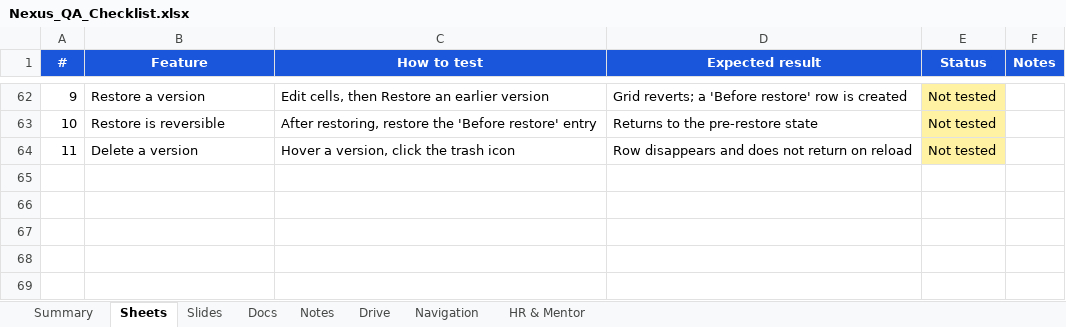
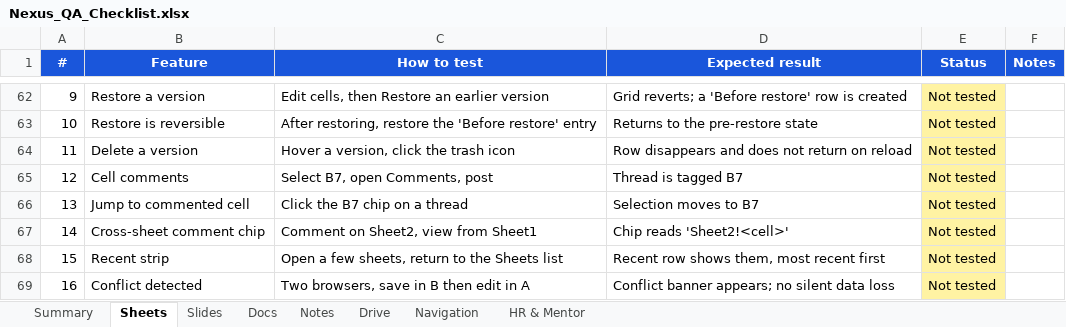
Before and after one commit to peeyushacoe-lab/workspace, an Excel workbook: Nexus_QA_Checklist.xlsx, sheet Sheets, drawn as a sheet; only a part is shown, gaps mark what is left out; values as stored, in another font and other column widths than the file's, no borders; the diff names each change by its address in the sheet, - before the commit and + after, or states it on an @@ line.

Commit message:
feat: office suite — version history, recent items, comments, goal seek, a11y
Schema: RecentItem model (per-user last-opened tracking for Drive, Docs,
Sheets, Slides); migration at prisma/migrations/20260801_*.

APIs: /api/recent, /api/documents/[id]/comments, /api/documents/[id]/range.

Components: RecentStrip, DocComments, GoalSeekDialog, LinkedRange,
ConflictBanner, AccessibilityPanel, ShortcutHelp.

Sheets: expanded formula engine (512-line formula.ts overhaul), goal-seek
solver, cross-app linked ranges, conflict detection.

Libs: use-recent, use-voice-typing, doc-conflict, doc-comment-notify,
doc-to-slides, goal-seek, a11y-check, docx-export improvements.

Docs/verification walkthroughs and office-suite gap analysis added.

```diff
--- a/Nexus_QA_Checklist.xlsx (sheet Sheets)
+++ b/Nexus_QA_Checklist.xlsx (sheet Sheets)
+row 65: 12 | Cell comments | Select B7, open Comments, post | Thread is tagged B7 | Not tested
+row 66: 13 | Jump to commented cell | Click the B7 chip on a thread | Selection moves to B7 | Not tested
+row 67: 14 | Cross-sheet comment chip | Comment on Sheet2, view from Sheet1 | Chip reads 'Sheet2!<cell>' | Not tested
+row 68: 15 | Recent strip | Open a few sheets, return to the Sheets list | Recent row shows them, most recent first | Not tested
+row 69: 16 | Conflict detected | Two browsers, save in B then edit in A | Conflict banner appears; no silent data loss | Not tested
```
Also changed, not shown: sheet Docs, sheet Navigation, sheet Drive, sheet Slides, 45 other files.
